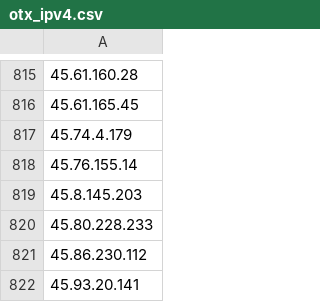
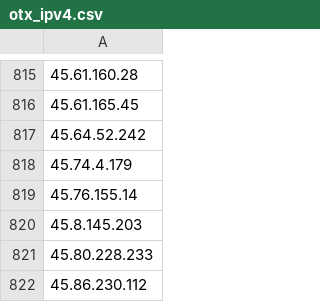
Before and after one commit to Y3liZXJzZWN1cml0eQ/indicators, a CSV file: iocs/otx_ipv4.csv, drawn as a sheet; only a part is shown, gaps mark what is left out; the shorter side is filled out with more unchanged rows; the diff names each change by its address in the sheet, - before the commit and + after, or states it on an @@ line.

Commit message:
Update OTX IPv4 IOCs

```diff
--- a/iocs/otx_ipv4.csv
+++ b/iocs/otx_ipv4.csv
+row 817: 45.64.52.242
```
